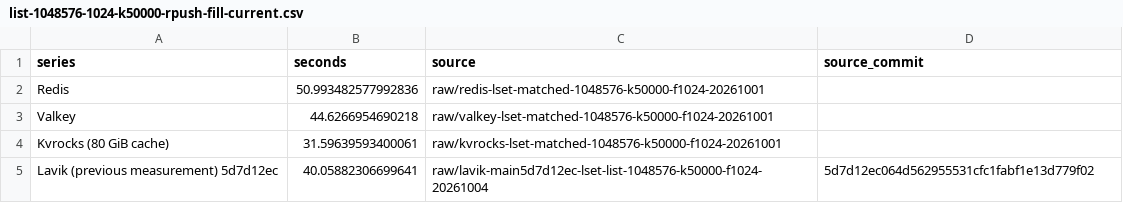
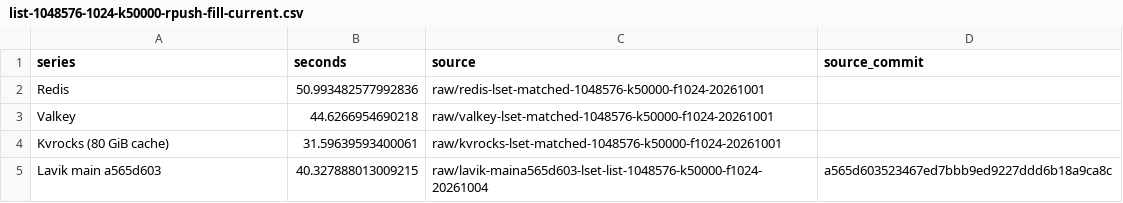
Before and after one commit to thweetkomputer/lavik, a CSV file: perf_reports/lavik-complex-structures-2026-09-26/list-1048576-1024-k50000-rpush-fill-current.csv, drawn as a sheet.

```diff
--- a/perf_reports/lavik-complex-structures-2026-09-26/list-1048576-1024-k50000-rpush-fill-current.csv
+++ b/perf_reports/lavik-complex-structures-2026-09-26/list-1048576-1024-k50000-rpush-fill-current.csv
@@ -4,2 +4,2 @@ Valkey,44.6266954690218,raw/valkey-lset-matched-1048576-k50000-f1024-20261001,
 Kvrocks (80 GiB cache),31.59639593400061,raw/kvrocks-lset-matched-1048576-k50000-f1024-20261001,
-Lavik (previous measurement) 5d7d12ec,40.05882306699641,raw/lavik-main5d7d12ec-lset-list-1048576-k50000-f1024-20261004,5d7d12ec064d562955531cfc1fabf1e13d779f02
+Lavik main a565d603,40.327888013009215,raw/lavik-maina565d603-lset-list-1048576-k50000-f1024-20261004,a565d603523467ed7bbb9ed9227ddd6b18a9ca8c
```
Also changed, not shown: perf_reports/lavik-complex-structures-2026-09-26/list-1048576-1024-k50000-current.csv, 37 other files.
